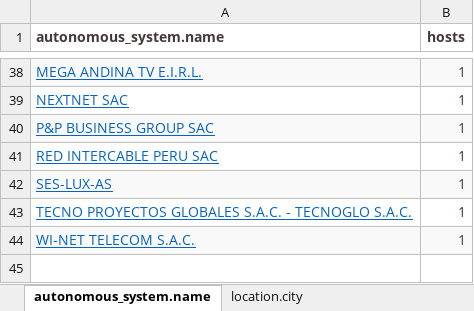
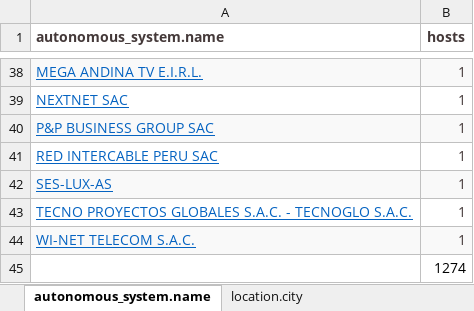
Before and after one commit to AldoCuneo/My_Project, an Excel workbook: SMB_PERU.xlsx, sheet autonomous_system.name, drawn as a sheet; only a part is shown, gaps mark what is left out; values as stored, in another font and other column widths than the file's, no borders; the diff names each change by its address in the sheet, - before the commit and + after, or states it on an @@ line.

```diff
--- a/SMB_PERU.xlsx (sheet autonomous_system.name)
+++ b/SMB_PERU.xlsx (sheet autonomous_system.name)
+row 45:  | 1274
```
Also changed, not shown: sheet location.city, SMBv1_PERU.xlsx, 4 other files.
